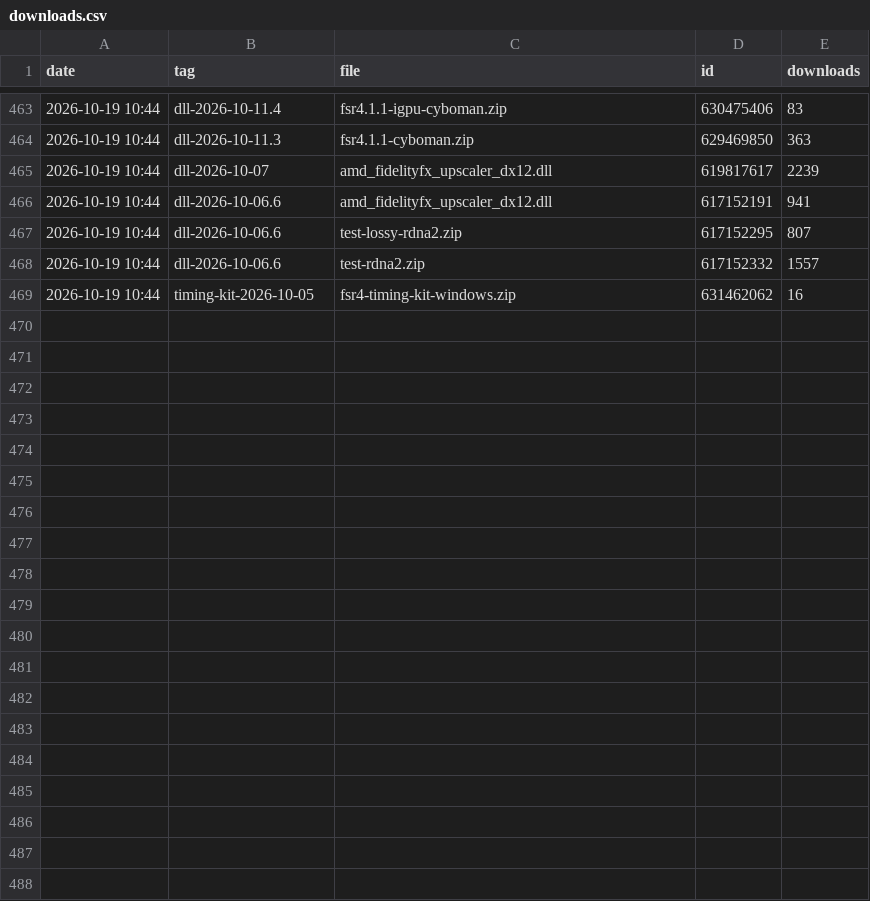
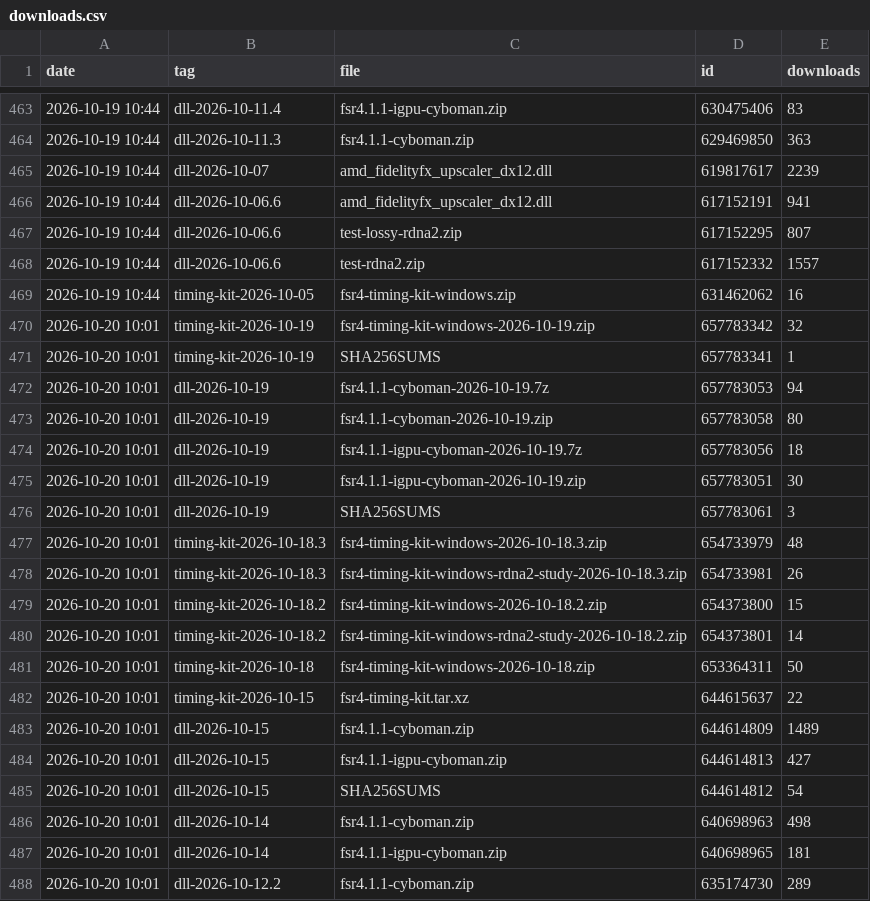
Before and after one commit to zgauthier2000/fsr4-shader-performance-overrides, a CSV file: downloads.csv, drawn as a sheet; only a part is shown, gaps mark what is left out; the diff covers the shown part only; the diff names each change by its address in the sheet, - before the commit and + after, or states it on an @@ line.

```diff
--- a/downloads.csv
+++ b/downloads.csv
+row 470: 2026-10-20 10:01 | timing-kit-2026-10-19 | fsr4-timing-kit-windows-2026-10-19.zip | 657783342 | 32
+row 471: 2026-10-20 10:01 | timing-kit-2026-10-19 | SHA256SUMS | 657783341 | 1
+row 472: 2026-10-20 10:01 | dll-2026-10-19 | fsr4.1.1-cyboman-2026-10-19.7z | 657783053 | 94
+row 473: 2026-10-20 10:01 | dll-2026-10-19 | fsr4.1.1-cyboman-2026-10-19.zip | 657783058 | 80
+row 474: 2026-10-20 10:01 | dll-2026-10-19 | fsr4.1.1-igpu-cyboman-2026-10-19.7z | 657783056 | 18
+row 475: 2026-10-20 10:01 | dll-2026-10-19 | fsr4.1.1-igpu-cyboman-2026-10-19.zip | 657783051 | 30
+row 476: 2026-10-20 10:01 | dll-2026-10-19 | SHA256SUMS | 657783061 | 3
+row 477: 2026-10-20 10:01 | timing-kit-2026-10-18.3 | fsr4-timing-kit-windows-2026-10-18.3.zip | 654733979 | 48
+row 478: 2026-10-20 10:01 | timing-kit-2026-10-18.3 | fsr4-timing-kit-windows-rdna2-study-2026-10-18.3.zip | 654733981 | 26
+row 479: 2026-10-20 10:01 | timing-kit-2026-10-18.2 | fsr4-timing-kit-windows-2026-10-18.2.zip | 654373800 | 15
+row 480: 2026-10-20 10:01 | timing-kit-2026-10-18.2 | fsr4-timing-kit-windows-rdna2-study-2026-10-18.2.zip | 654373801 | 14
+row 481: 2026-10-20 10:01 | timing-kit-2026-10-18 | fsr4-timing-kit-windows-2026-10-18.zip | 653364311 | 50
+row 482: 2026-10-20 10:01 | timing-kit-2026-10-15 | fsr4-timing-kit.tar.xz | 644615637 | 22
+row 483: 2026-10-20 10:01 | dll-2026-10-15 | fsr4.1.1-cyboman.zip | 644614809 | 1489
+row 484: 2026-10-20 10:01 | dll-2026-10-15 | fsr4.1.1-igpu-cyboman.zip | 644614813 | 427
+row 485: 2026-10-20 10:01 | dll-2026-10-15 | SHA256SUMS | 644614812 | 54
+row 486: 2026-10-20 10:01 | dll-2026-10-14 | fsr4.1.1-cyboman.zip | 640698963 | 498
+row 487: 2026-10-20 10:01 | dll-2026-10-14 | fsr4.1.1-igpu-cyboman.zip | 640698965 | 181
+row 488: 2026-10-20 10:01 | dll-2026-10-12.2 | fsr4.1.1-cyboman.zip | 635174730 | 289
```
Also changed, not shown: 19 added rows elsewhere in this file, runs.csv, 3 other files.
